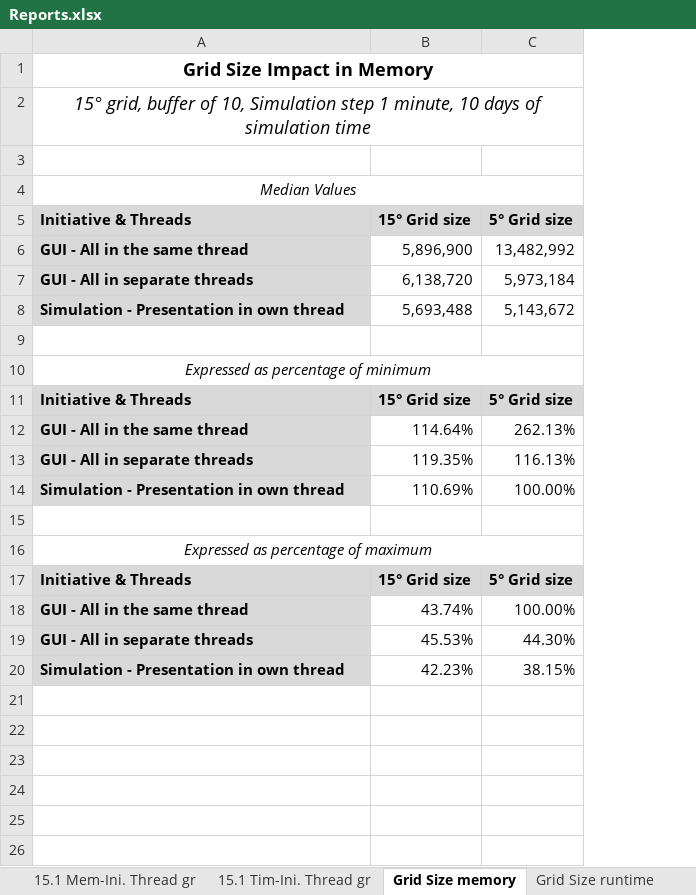
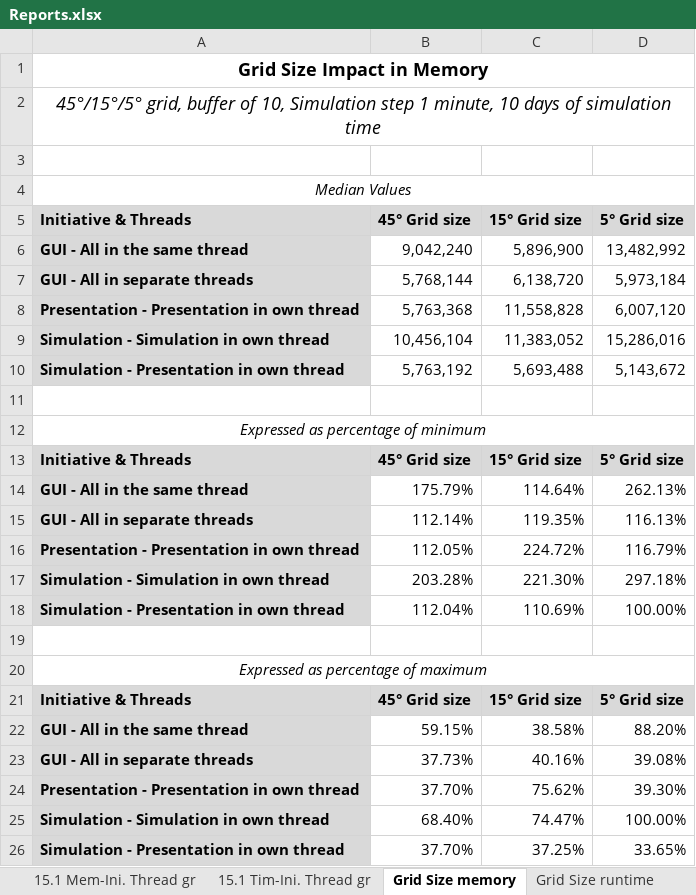
Before and after one commit to alexthelen/CS6310_Project2, an Excel workbook: Reports/Reports.xlsx, sheet Grid Size memory, drawn as a sheet; values as stored, in another font and other column widths than the file's, no borders; charts and pictures and conditional formats not drawn; addresses are those after the commit; the diff names each change by its address in the sheet, - before the commit and + after, or states it on an @@ line.

```diff
--- a/Reports/Reports.xlsx (sheet Grid Size memory)
+++ b/Reports/Reports.xlsx (sheet Grid Size memory)
+column B (45° Grid size), rows 6-7: 9,042,240 | 5,768,144; rows 10-15: 5,763,192 |  |  | 45° Grid size | 175.79% | 112.14%; rows 18-23: 112.04% |  |  | 45° Grid size | 59.15% | 37.73%; row 26: 37.70%
-A2 (Initiative & Threads): 15° grid, buffer…
+A2 (Initiative & Threads): 45°/15°/5° grid, buffer…
+row 8: Presentation - Presentation in own thread | 5,763,368 | 11,558,828 | 6,007,120
+row 9: Simulation - Simulation in own thread | 10,456,104 | 11,383,052 | 15,286,016
+row 16: Presentation - Presentation in own thread | 112.05% | 224.72% | 116.79%
+row 17: Simulation - Simulation in own thread | 203.28% | 221.30% | 297.18%
-C22 (15° Grid size): 43.74%
+C22 (15° Grid size): 38.58%
-D22 (5° Grid size): 100.00%
+D22 (5° Grid size): 88.20%
-C23 (15° Grid size): 45.53%
+C23 (15° Grid size): 40.16%
-D23 (5° Grid size): 44.30%
+D23 (5° Grid size): 39.08%
+row 24: Presentation - Presentation in own thread | 37.70% | 75.62% | 39.30%
+row 25: Simulation - Simulation in own thread | 68.40% | 74.47% | 100.00%
-C26 (15° Grid size): 42.23%
+C26 (15° Grid size): 37.25%
-D26 (5° Grid size): 38.15%
+D26 (5° Grid size): 33.65%
```
Also changed, not shown: sheet Grid Size runtime, sheet 15.1 Mem-Ini. Thread gr, sheet 15.1 Tim-Ini. Thread gr, formulas that keep their value, charts or pictures, 9 other files.
